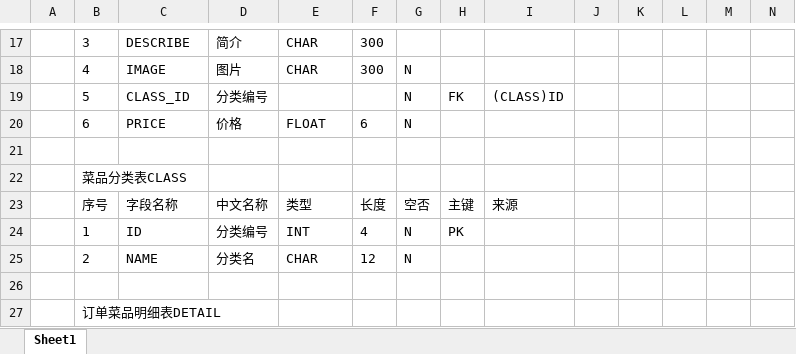
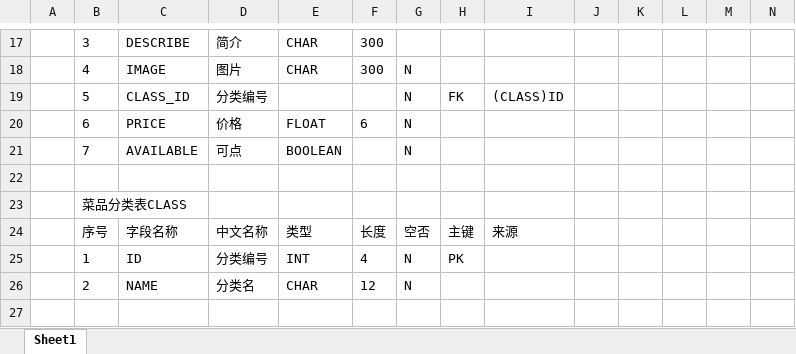
Before and after one commit to baqihuanxiong/LERestaurantMIS-Don-2018, an Excel workbook: Documents/数据库设计.xlsx, sheet Sheet1, drawn as a sheet; only a part is shown, gaps mark what is left out; the shorter side is filled out with more unchanged rows; values as stored, in another font and other column widths than the file's, no borders; rows hold the shown columns only; the diff names each change by its address in the sheet, - before the commit and + after, or states it on an @@ line.

```diff
--- a/Documents/数据库设计.xlsx (sheet Sheet1)
+++ b/Documents/数据库设计.xlsx (sheet Sheet1)
+row 21:  | 7 | AVAILABLE | 可点 | BOOLEAN |  | N
```
Also changed, not shown: 33 other files.
